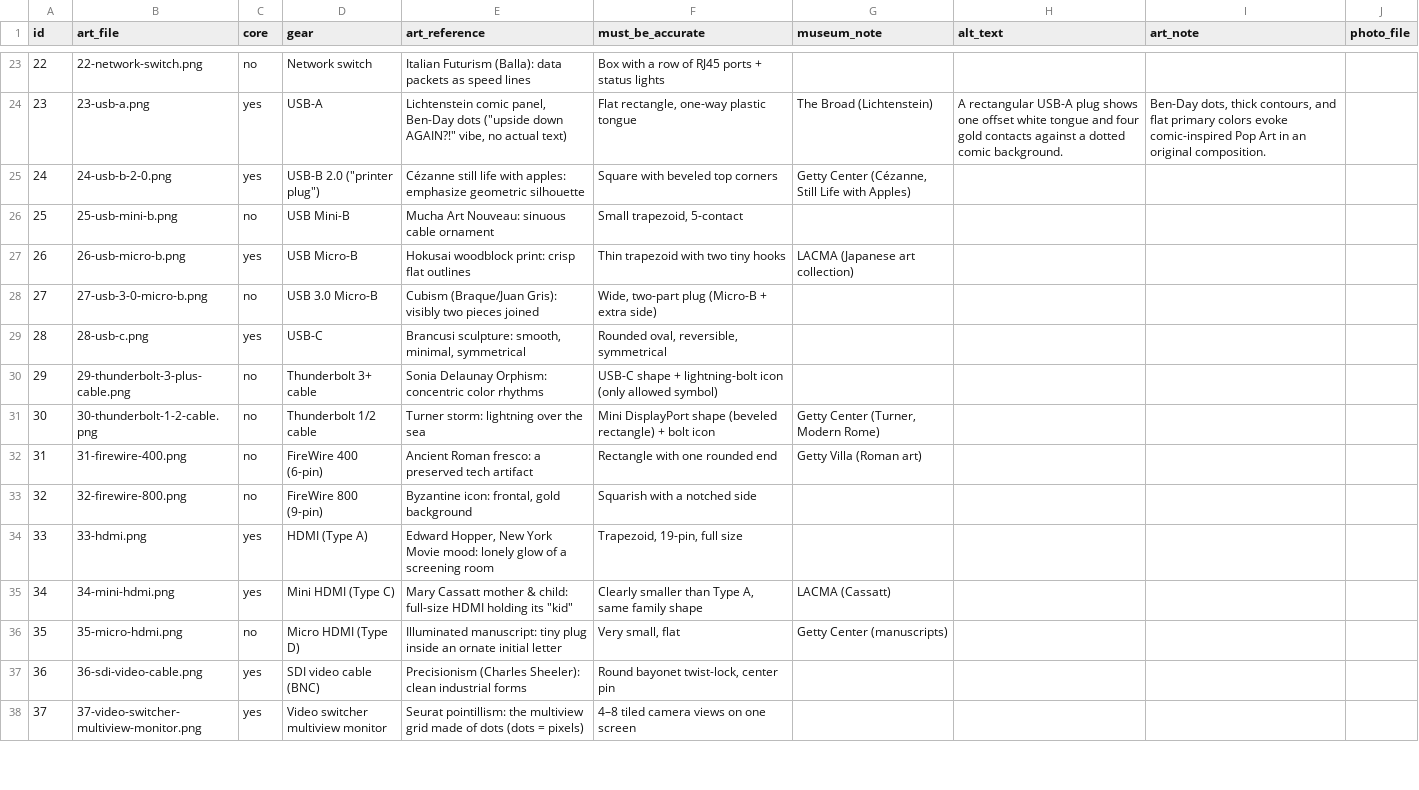
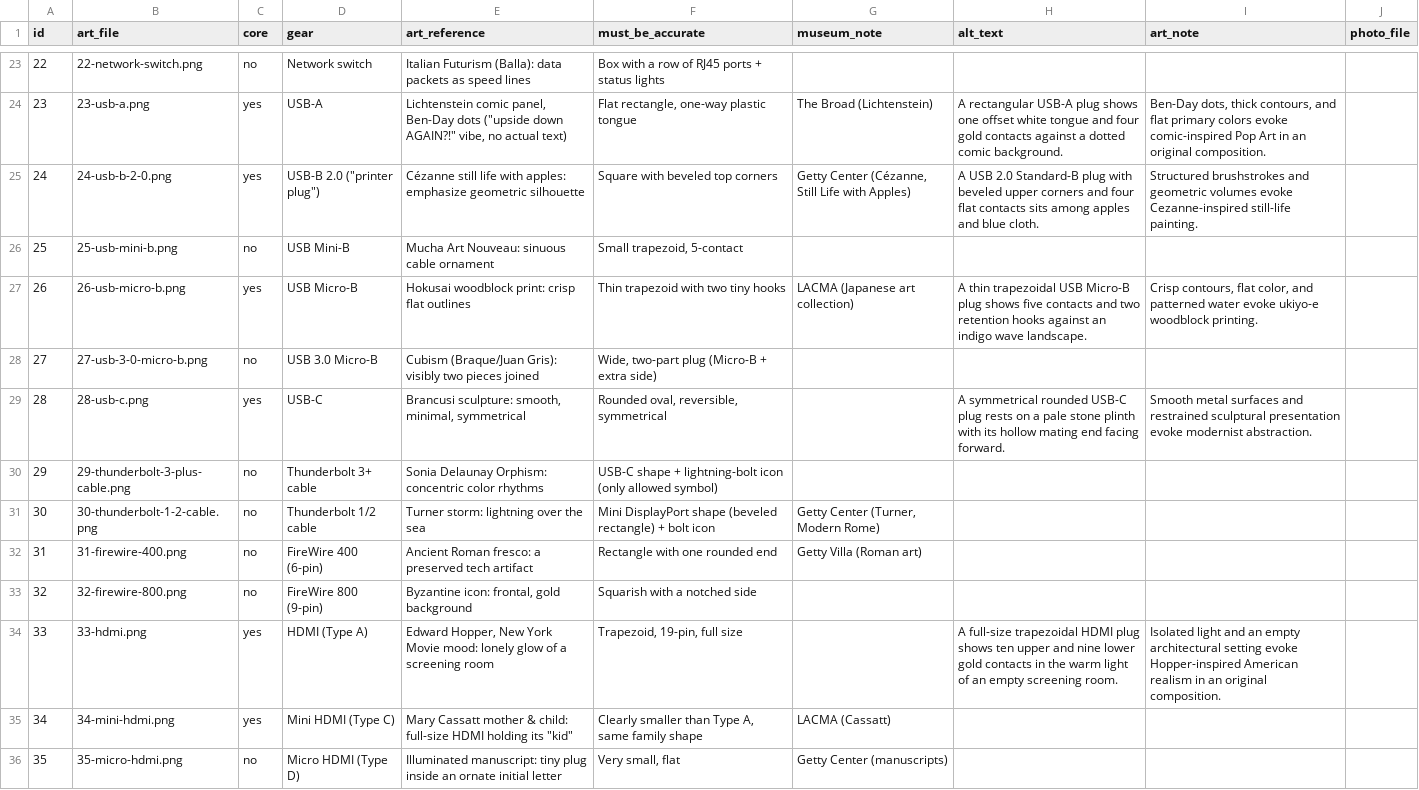
Before and after one commit to adamborecki/dating-profile-generator, a CSV file: images/manifest.csv, drawn as a sheet; only a part is shown, gaps mark what is left out; the shorter side is filled out with more unchanged rows.

Commit message:
Add USB-B, Micro-B, USB-C and HDMI portraits

```diff
--- a/images/manifest.csv
+++ b/images/manifest.csv
@@ -24,7 +24,7 @@ id,art_file,core,gear,art_reference,must_be_accurate,museum_note,alt_text,art_no
 23,23-usb-a.png,yes,USB-A,"Lichtenstein comic panel, Ben-Day dots (""upside down AGAIN?!"" vibe, no actual text)","Flat rectangle, one-way plastic tongue",The Broad (Lichtenstein),A rectangular USB-A plug shows one offset white tongue and four gold contacts against a dotted comic background.,"Ben-Day dots, thick contours, and flat primary colors evoke comic-inspired Pop Art in an original composition.",
-24,24-usb-b-2-0.png,yes,"USB-B 2.0 (""printer plug"")",Cézanne still life with apples: emphasize geometric silhouette,Square with beveled top corners,"Getty Center (Cézanne, Still Life with Apples)",,,
+24,24-usb-b-2-0.png,yes,"USB-B 2.0 (""printer plug"")",Cézanne still life with apples: emphasize geometric silhouette,Square with beveled top corners,"Getty Center (Cézanne, Still Life with Apples)",A USB 2.0 Standard-B plug with beveled upper corners and four flat contacts sits among apples and blue cloth.,Structured brushstrokes and geometric volumes evoke Cezanne-inspired still-life painting.,
 25,25-usb-mini-b.png,no,USB Mini-B,Mucha Art Nouveau: sinuous cable ornament,"Small trapezoid, 5-contact",,,,
-26,26-usb-micro-b.png,yes,USB Micro-B,Hokusai woodblock print: crisp flat outlines,Thin trapezoid with two tiny hooks,LACMA (Japanese art collection),,,
+26,26-usb-micro-b.png,yes,USB Micro-B,Hokusai woodblock print: crisp flat outlines,Thin trapezoid with two tiny hooks,LACMA (Japanese art collection),A thin trapezoidal USB Micro-B plug shows five contacts and two retention hooks against an indigo wave landscape.,"Crisp contours, flat color, and patterned water evoke ukiyo-e woodblock printing.",
 27,27-usb-3-0-micro-b.png,no,USB 3.0 Micro-B,Cubism (Braque/Juan Gris): visibly two pieces joined,"Wide, two-part plug (Micro-B + extra side)",,,,
-28,28-usb-c.png,yes,USB-C,"Brancusi sculpture: smooth, minimal, symmetrical","Rounded oval, reversible, symmetrical",,,,
+28,28-usb-c.png,yes,USB-C,"Brancusi sculpture: smooth, minimal, symmetrical","Rounded oval, reversible, symmetrical",,A symmetrical rounded USB-C plug rests on a pale stone plinth with its hollow mating end facing forward.,Smooth metal surfaces and restrained sculptural presentation evoke modernist abstraction.,
 29,29-thunderbolt-3-plus-cable.png,no,Thunderbolt 3+ cable,Sonia Delaunay Orphism: concentric color rhythms,USB-C shape + lightning-bolt icon (only allowed symbol),,,,
@@ -33,3 +33,3 @@ id,art_file,core,gear,art_reference,must_be_accurate,museum_note,alt_text,art_no
 32,32-firewire-800.png,no,FireWire 800 (9-pin),"Byzantine icon: frontal, gold background",Squarish with a notched side,,,,
-33,33-hdmi.png,yes,HDMI (Type A),"Edward Hopper, New York Movie mood: lonely glow of a screening room","Trapezoid, 19-pin, full size",,,,
+33,33-hdmi.png,yes,HDMI (Type A),"Edward Hopper, New York Movie mood: lonely glow of a screening room","Trapezoid, 19-pin, full size",,A full-size trapezoidal HDMI plug shows ten upper and nine lower gold contacts in the warm light of an empty screening room.,Isolated light and an empty architectural setting evoke Hopper-inspired American realism in an original composition.,
 34,34-mini-hdmi.png,yes,Mini HDMI (Type C),"Mary Cassatt mother & child: full-size HDMI holding its ""kid""","Clearly smaller than Type A, same family shape",LACMA (Cassatt),,,
```
Also changed, not shown: 8 other files.
